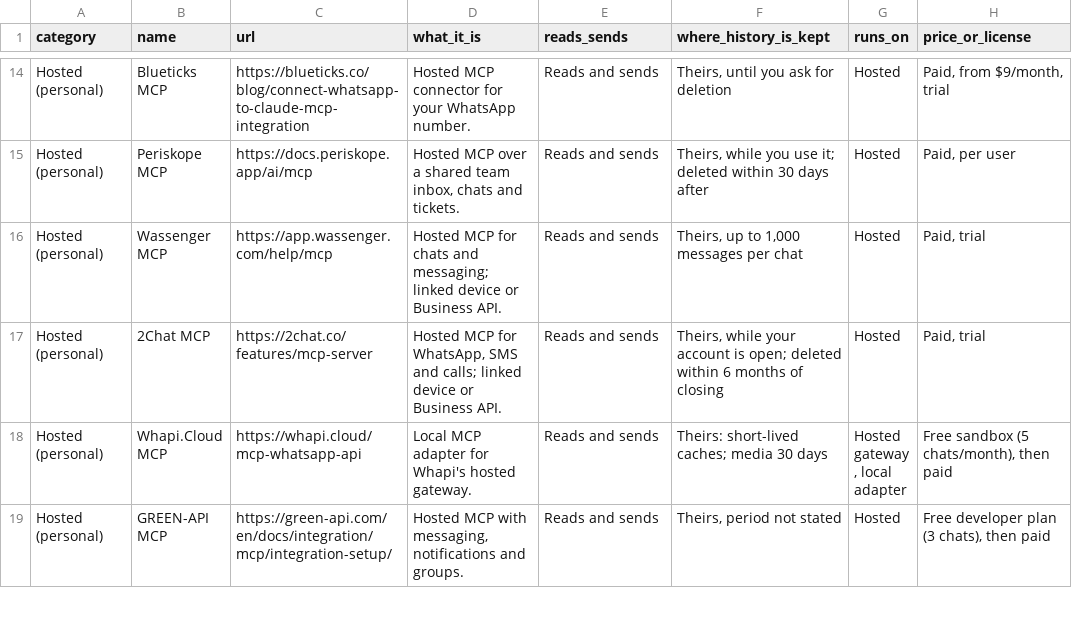
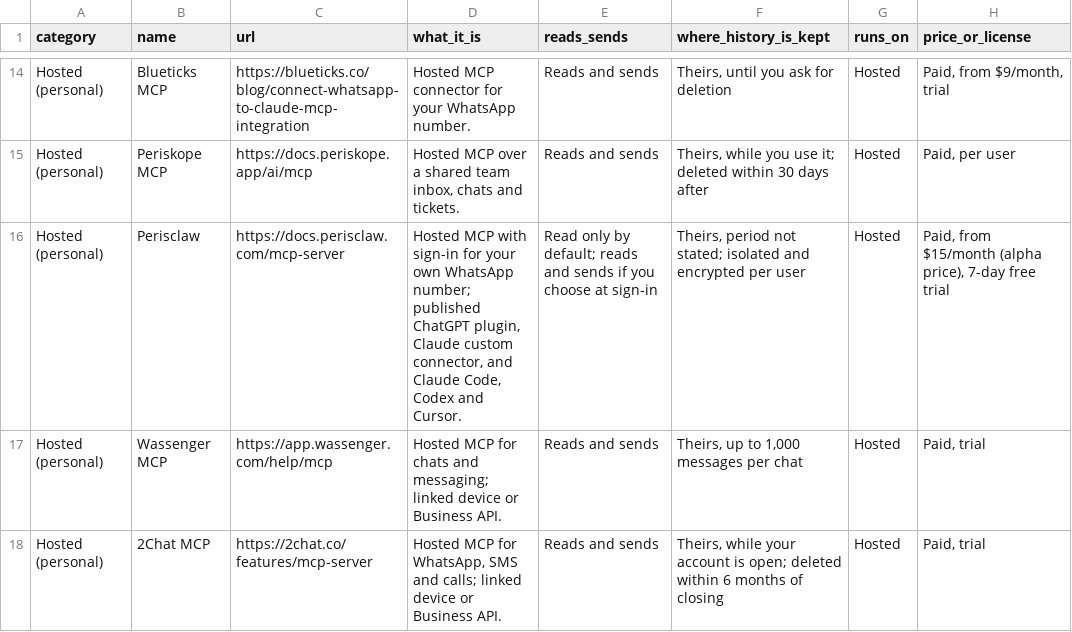
Before and after one commit to mayanc51/awesome-whatsapp-mcp, a CSV file: tools.csv, drawn as a sheet; only a part is shown, gaps mark what is left out; the shorter side is filled out with more unchanged rows.

```diff
--- a/tools.csv
+++ b/tools.csv
@@ -15,2 +15,3 @@ Hosted (personal),Blueticks MCP,https://blueticks.co/blog/connect-whatsapp-to-cl
 Hosted (personal),Periskope MCP,https://docs.periskope.app/ai/mcp,"Hosted MCP over a shared team inbox, chats and tickets.",Reads and sends,"Theirs, while you use it; deleted within 30 days after",Hosted,"Paid, per user"
+Hosted (personal),Perisclaw,https://docs.perisclaw.com/mcp-server,"Hosted MCP with sign-in for your own WhatsApp number; published ChatGPT plugin, Claude custom connector, and Claude Code, Codex and Cursor.","Read only by default; reads and sends if you choose at sign-in","Theirs, period not stated; isolated and encrypted per user",Hosted,"Paid, from $15/month (alpha price), 7-day free trial"
 Hosted (personal),Wassenger MCP,https://app.wassenger.com/help/mcp,Hosted MCP for chats and messaging; linked device or Business API.,Reads and sends,"Theirs, up to 1,000 messages per chat",Hosted,"Paid, trial"
```
Also changed, not shown: 1 other file.
